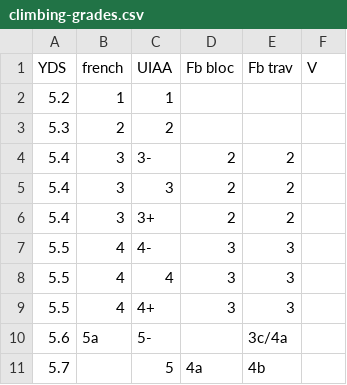
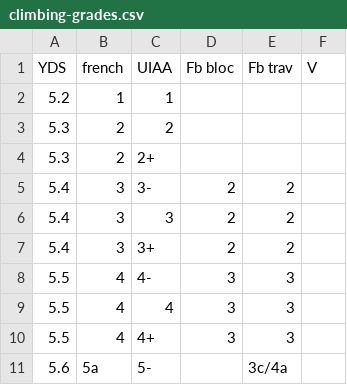
Before and after one commit to jgosmann/adventures, a CSV file: assets/climbing-grades.csv, drawn as a sheet; only a part is shown; the shorter side is filled out with more unchanged rows; the diff names each change by its address in the sheet, - before the commit and + after, or states it on an @@ line.

Commit message:
Add UIAA 2+ climbing grade conversion

```diff
--- a/assets/climbing-grades.csv
+++ b/assets/climbing-grades.csv
+row 4: 5.3 | 2 | 2+
```
